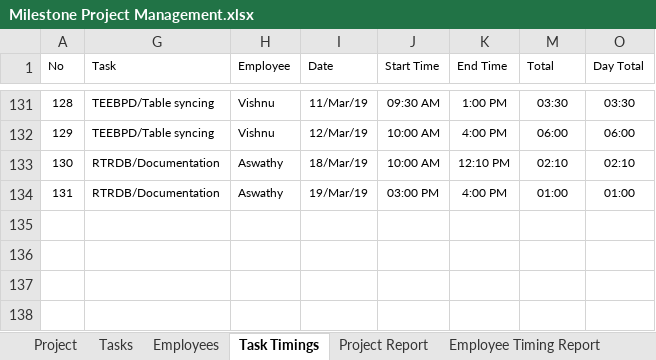
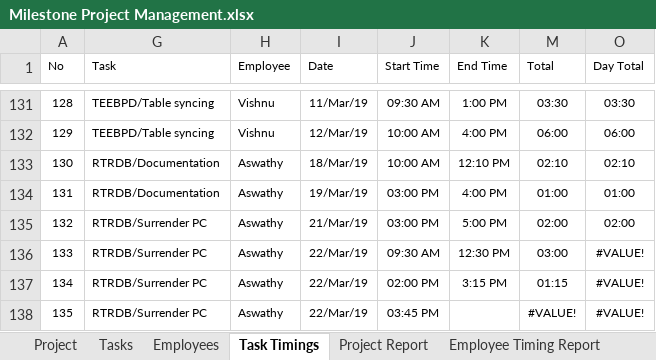
Before and after one commit to MilestoneInnovativeTechnologies/Project-Development, an Excel workbook: Milestone Project Management.xlsx, sheet Task Timings, drawn as a sheet; only a part is shown, gaps mark what is left out; values as stored, in another font and other column widths than the file's, no borders; table styles not drawn; the diff names each change by its address in the sheet, - before the commit and + after, or states it on an @@ line.

Commit message:
updated

```diff
--- a/Milestone Project Management.xlsx (sheet Task Timings)
+++ b/Milestone Project Management.xlsx (sheet Task Timings)
+row 135: 132 | RTRDB/Surrender PC | Aswathy | 21/Mar/19 | 03:00 PM | 5:00 PM | 02:00 | 02:00
+row 136: 133 | RTRDB/Surrender PC | Aswathy | 22/Mar/19 | 09:30 AM | 12:30 PM | 03:00 | #VALUE!
+row 137: 134 | RTRDB/Surrender PC | Aswathy | 22/Mar/19 | 02:00 PM | 3:15 PM | 01:15 | #VALUE!
+row 138: 135 | RTRDB/Surrender PC | Aswathy | 22/Mar/19 | 03:45 PM |  | #VALUE! | #VALUE!
```
Also changed, not shown: sheet Project Report, hidden cells, charts or pictures.
